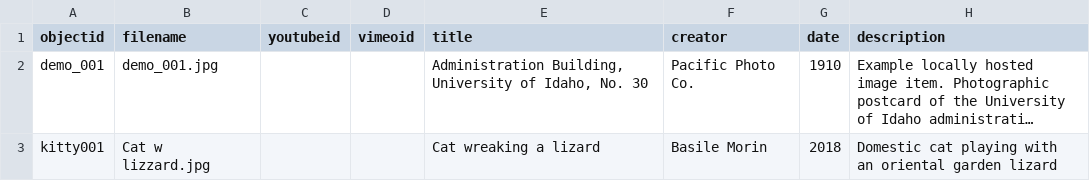
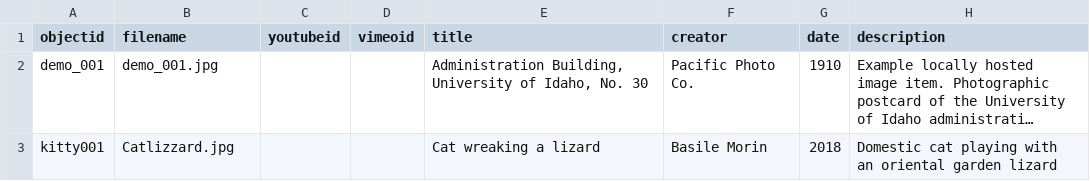
Before and after one commit to gshumlansky/COM541-collectionbuilder, a CSV file: _data/demo-metadata.csv, drawn as a sheet; only a part is shown; long unchanged cells end in …; the diff names each change by its address in the sheet, - before the commit and + after, or states it on an @@ line.

Commit message:
Add files via upload

```diff
--- a/_data/demo-metadata.csv
+++ b/_data/demo-metadata.csv
-B3 (filename): Cat w lizzard.jpg
+B3 (filename): Catlizzard.jpg
```
